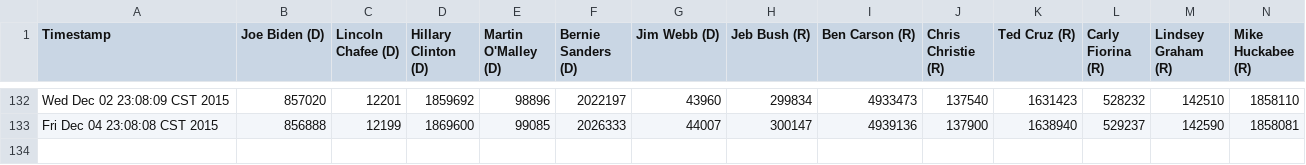
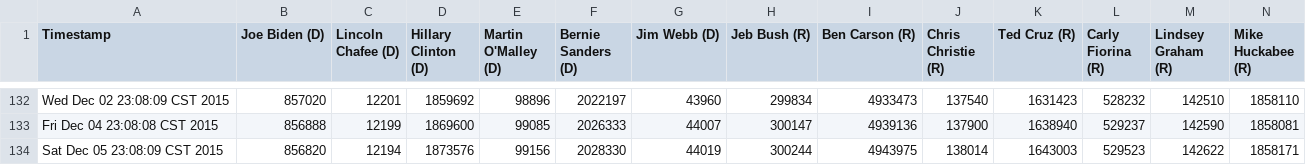
Before and after one commit to eaott/election, a CSV file: like_data.csv, drawn as a sheet; only a part is shown, gaps mark what is left out; rows hold the shown columns only; the diff names each change by its address in the sheet, - before the commit and + after, or states it on an @@ line.

Commit message:
nightly update

```diff
--- a/like_data.csv
+++ b/like_data.csv
+row 134: Sat Dec 05 23:08:09 CST 2015 | 856820 | 12194 | 1873576 | 99156 | 2028330 | 44019 | 300244 | 4943975 | 138014 | 1643003 | 529523 | 142622 | 1858171
```
